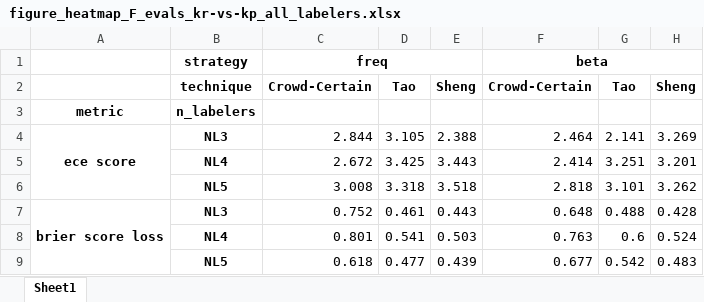
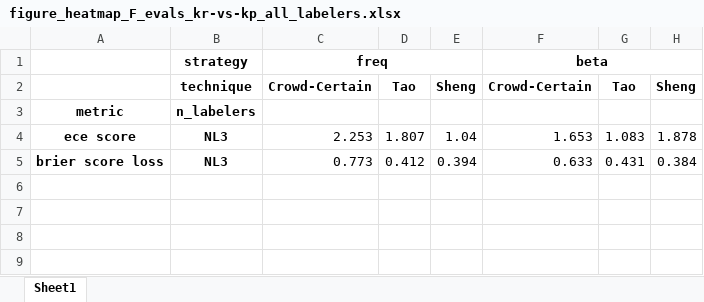
Before and after one commit to artinmajdi/crowd_certain, an Excel workbook: crowd_certain/outputs/final_figures/figure_heatmap_F_evals_kr-vs-kp_all_labelers/figure_heatmap_F_evals_kr-vs-kp_all_labelers.xlsx, sheet Sheet1, drawn as a sheet; values as stored, in another font and other column widths than the file's, no borders; removed rows and columns are numbered as before the commit, all else as after; the diff names each change by its address in the sheet, - before the commit and + after, or states it on an @@ line.

```diff
--- a/crowd_certain/outputs/final_figures/figure_heatmap_F_evals_kr-vs-kp_all_labelers/figure_heatmap_F_evals_kr-vs-kp_all_labelers.xlsx (sheet Sheet1)
+++ b/crowd_certain/outputs/final_figures/figure_heatmap_F_evals_kr-vs-kp_all_labelers/figure_heatmap_F_evals_kr-vs-kp_all_labelers.xlsx (sheet Sheet1)
-row 4: ece score | NL3 | 2.844 | 3.105 | 2.388 | 2.464 | 2.141 | 3.269
-row 5:  | NL4 | 2.672 | 3.425 | 3.443 | 2.414 | 3.251 | 3.201
-row 6:  | NL5 | 3.008 | 3.318 | 3.518 | 2.818 | 3.101 | 3.262
-row 7: brier score loss | NL3 | 0.752 | 0.461 | 0.443 | 0.648 | 0.488 | 0.428
-row 8:  | NL4 | 0.801 | 0.541 | 0.503 | 0.763 | 0.6 | 0.524
-row 9:  | NL5 | 0.618 | 0.477 | 0.439 | 0.677 | 0.542 | 0.483
+row 4: ece score | NL3 | 2.253 | 1.807 | 1.04 | 1.653 | 1.083 | 1.878
+row 5: brier score loss | NL3 | 0.773 | 0.412 | 0.394 | 0.633 | 0.431 | 0.384
```
Also changed, not shown: crowd_certain/outputs/final_figures/figure_heatmap_F_evals_all_datasets_NL3/figure_heatmap_F_evals_all_datasets_NL3.xlsx, crowd_certain/outputs/final_figures/figure_metrics_all_datasets_workers/figure_metrics_all_datasets_workers.xlsx, 38 other files.
